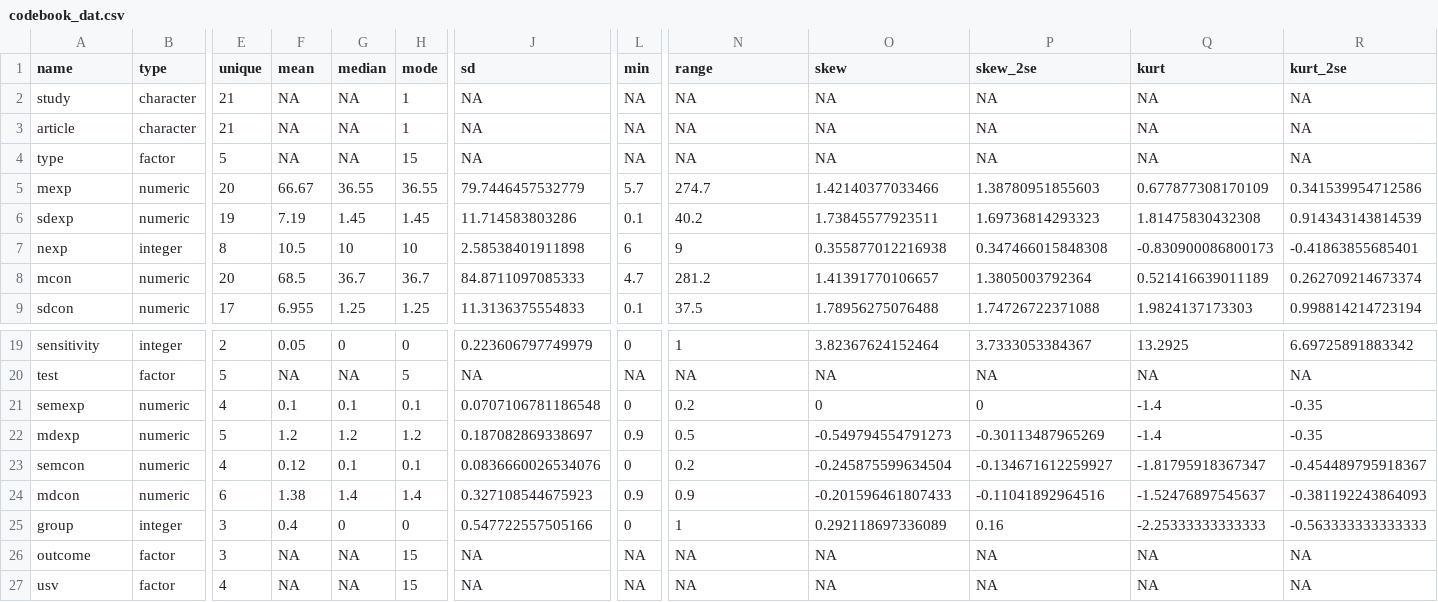
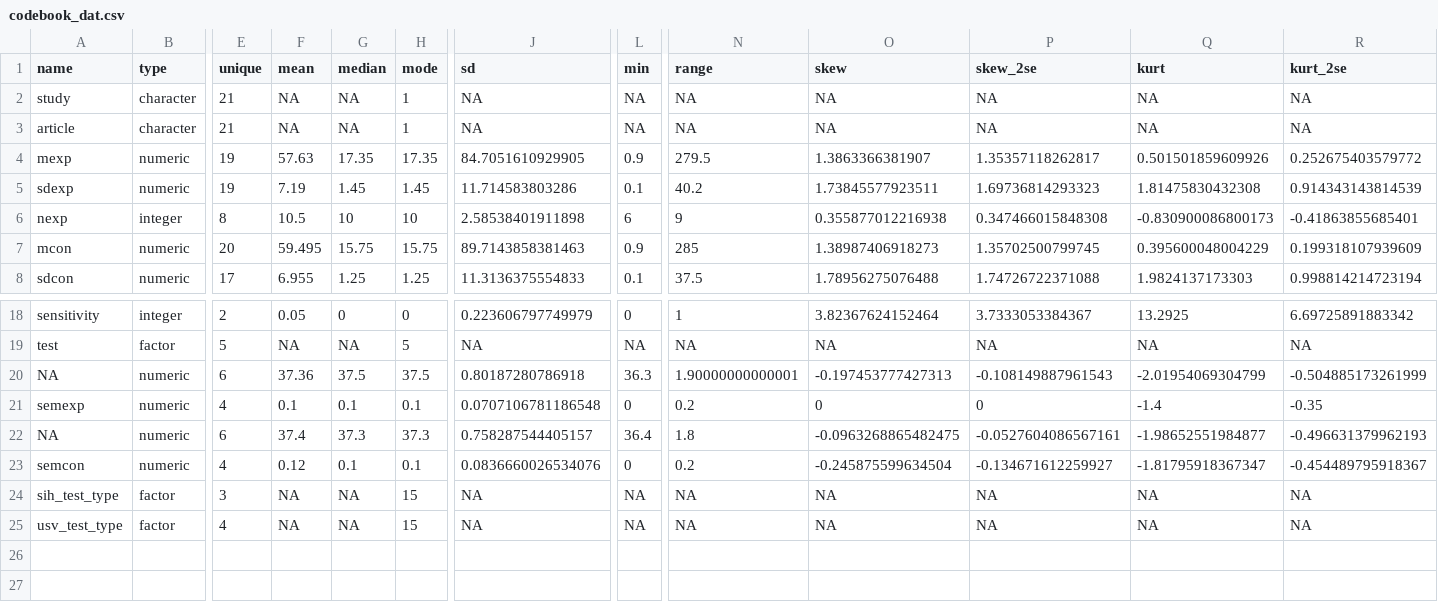
Before and after one commit to cjvanlissa/meta_anx_ssri, a CSV file: codebook_dat.csv, drawn as a sheet; only a part is shown, gaps mark what is left out; removed rows and columns are numbered as before the commit, all else as after; rows hold the shown columns only; the diff names each change by its address in the sheet, - before the commit and + after, or states it on an @@ line.

```diff
--- a/codebook_dat.csv
+++ b/codebook_dat.csv
-row 4: type | factor | 5 | NA | NA | 15 | NA | NA | NA | NA | NA | NA | NA
-E4 (unique): 20
+E4 (unique): 19
-F4 (mean): 66.67
+F4 (mean): 57.63
-G4 (median): 36.55
+G4 (median): 17.35
-H4 (mode): 36.55
+H4 (mode): 17.35
-J4 (sd): 79.7446457532779
+J4 (sd): 84.7051610929905
-L4 (min): 5.7
+L4 (min): 0.9
-N4 (range): 274.7
+N4 (range): 279.5
-O4 (skew): 1.42140377033466
+O4 (skew): 1.3863366381907
-P4 (skew_2se): 1.38780951855603
+P4 (skew_2se): 1.35357118262817
-Q4 (kurt): 0.677877308170109
+Q4 (kurt): 0.501501859609926
-R4 (kurt_2se): 0.341539954712586
+R4 (kurt_2se): 0.252675403579772
-F7 (mean): 68.5
+F7 (mean): 59.495
-G7 (median): 36.7
+G7 (median): 15.75
-H7 (mode): 36.7
+H7 (mode): 15.75
-J7 (sd): 84.8711097085333
+J7 (sd): 89.7143858381463
-L7 (min): 4.7
+L7 (min): 0.9
-N7 (range): 281.2
+N7 (range): 285
-O7 (skew): 1.41391770106657
+O7 (skew): 1.38987406918273
-P7 (skew_2se): 1.3805003792364
+P7 (skew_2se): 1.35702500799745
-Q7 (kurt): 0.521416639011189
+Q7 (kurt): 0.395600048004229
-R7 (kurt_2se): 0.262709214673374
+R7 (kurt_2se): 0.199318107939609
+row 20: NA | numeric | 6 | 37.36 | 37.5 | 37.5 | 0.80187280786918 | 36.3 | 1.90000000000001 | -0.197453777427313 | -0.108149887961543 | -2.01954069304799 | -0.504885173261999
-row 22: mdexp | numeric | 5 | 1.2 | 1.2 | 1.2 | 0.187082869338697 | 0.9 | 0.5 | -0.549794554791273 | -0.30113487965269 | -1.4 | -0.35
+row 22: NA | numeric | 6 | 37.4 | 37.3 | 37.3 | 0.758287544405157 | 36.4 | 1.8 | -0.0963268865482475 | -0.0527604086567161 | -1.98652551984877 | -0.496631379962193
-row 24: mdcon | numeric | 6 | 1.38 | 1.4 | 1.4 | 0.327108544675923 | 0.9 | 0.9 | -0.201596461807433 | -0.11041892964516 | -1.52476897545637 | -0.381192243864093
-row 25: group | integer | 3 | 0.4 | 0 | 0 | 0.547722557505166 | 0 | 1 | 0.292118697336089 | 0.16 | -2.25333333333333 | -0.563333333333333
-A24 (name): outcome
+A24 (name): sih_test_type
-A25 (name): usv
+A25 (name): usv_test_type
```
Also changed, not shown: dat.csv, 12 other files.
